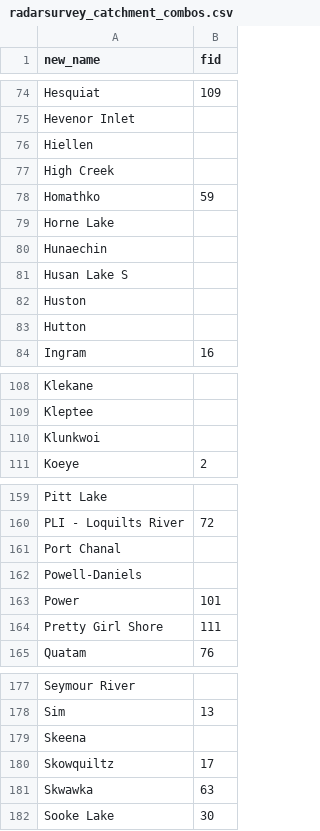
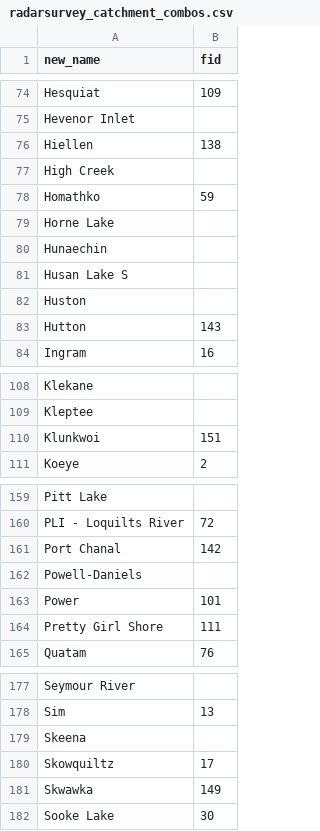
Before and after one commit to popovs/MAMU, a CSV file: data-raw/radarsurvey_catchment_combos.csv, drawn as a sheet; only a part is shown, gaps mark what is left out; the diff covers the shown part only.

```diff
--- a/data-raw/radarsurvey_catchment_combos.csv
+++ b/data-raw/radarsurvey_catchment_combos.csv
@@ -75,3 +75,3 @@ Hesquiat,109
 Hevenor Inlet,
-Hiellen,
+Hiellen,138
 High Creek,
@@ -82,3 +82,3 @@ Husan Lake S,
 Huston,
-Hutton,
+Hutton,143
 Ingram,16
@@ -109,3 +109,3 @@ Klekane,
 Kleptee,
-Klunkwoi,
+Klunkwoi,151
 Koeye,2
@@ -160,3 +160,3 @@ Pitt Lake,
 PLI - Loquilts River,72
-Port Chanal,
+Port Chanal,142
 Powell-Daniels,
@@ -180,3 +180,3 @@ Skeena,
 Skowquiltz,17
-Skwawka,63
+Skwawka,149
 Sooke Lake,30
```
Also changed, not shown: 8 edited cells elsewhere in this file, 2 other files.
